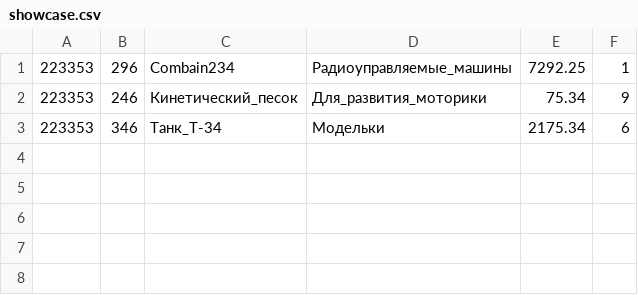
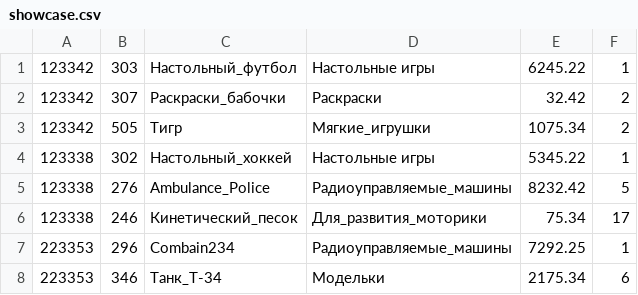
Before and after one commit to Valeentin87/ShopToys_double, a CSV file: showcase.csv, drawn as a sheet; removed rows and columns are numbered as before the commit, all else as after; the diff names each change by its address in the sheet, - before the commit and + after, or states it on an @@ line.

```diff
--- a/showcase.csv
+++ b/showcase.csv
+row 1: 123342 | 303 | Настольный_футбол | Настольные игры | 6245.22 | 1
+row 2: 123342 | 307 | Раскраски_бабочки | Раскраски | 32.42 | 2
+row 3: 123342 | 505 | Тигр | Мягкие_игрушки | 1075.34 | 2
+row 4: 123338 | 302 | Настольный_хоккей | Настольные игры | 5345.22 | 1
+row 5: 123338 | 276 | Ambulance_Police | Радиоуправляемые_машины | 8232.42 | 5
+row 6: 123338 | 246 | Кинетический_песок | Для_развития_моторики | 75.34 | 17
-row 2: 223353 | 246 | Кинетический_песок | Для_развития_моторики | 75.34 | 9
```
Also changed, not shown: invoice.csv, showcaseResult.csv, 3 other files.
